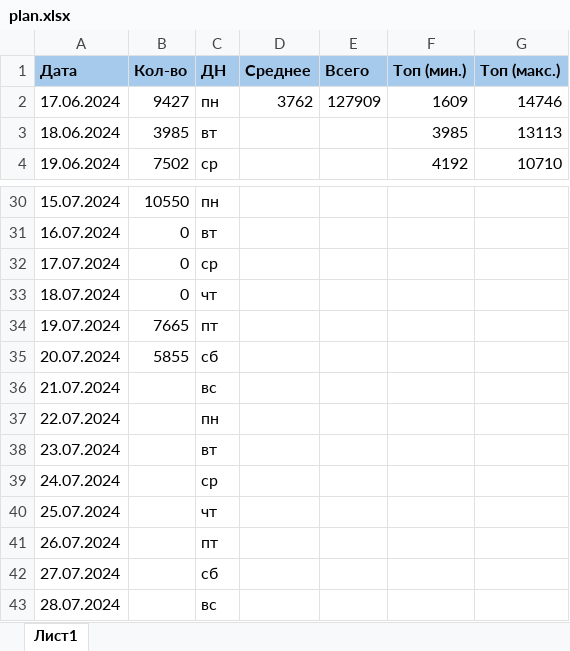
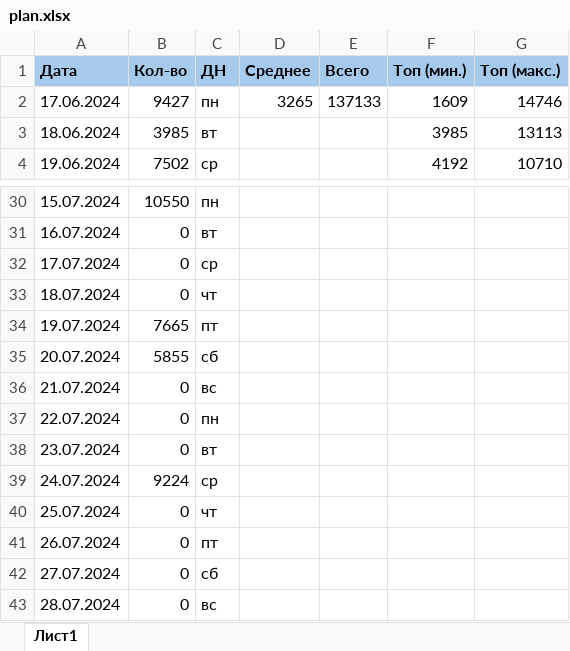
Before and after one commit to vorov2/books, an Excel workbook: abyss/plan.xlsx, sheet Лист1, drawn as a sheet; only a part is shown, gaps mark what is left out; values as stored, in another font and other column widths than the file's, no borders; the diff names each change by its address in the sheet, - before the commit and + after, or states it on an @@ line.

```diff
--- a/abyss/plan.xlsx (sheet Лист1)
+++ b/abyss/plan.xlsx (sheet Лист1)
-D2 (Среднее): 3762
+D2 (Среднее): 3265
-E2 (Всего): 127909
+E2 (Всего): 137133
-B36:B38 (Кол-во): (empty)
+B36:B38 (Кол-во): 0
-B39 (Кол-во): (empty)
+B39 (Кол-во): 9224
-B40:B43 (Кол-во): (empty)
+B40:B43 (Кол-во): 0
```
Also changed, not shown: 2 other files.
